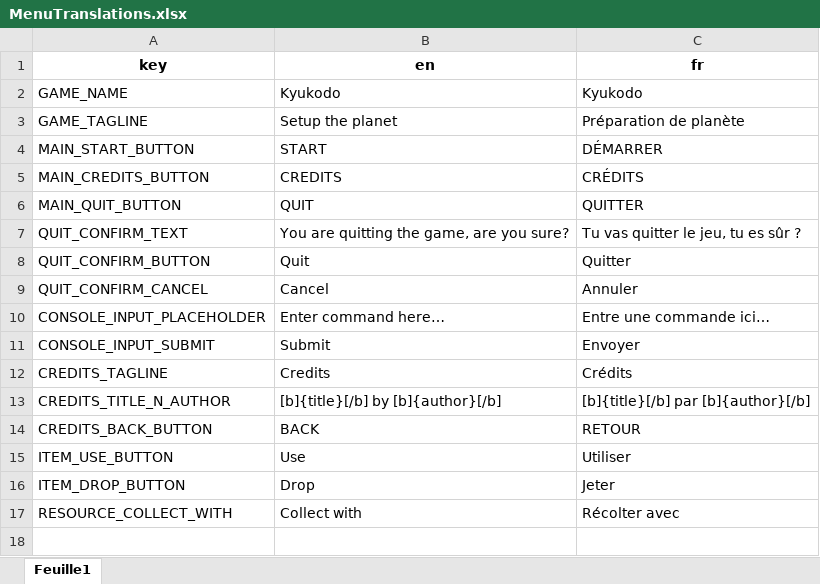
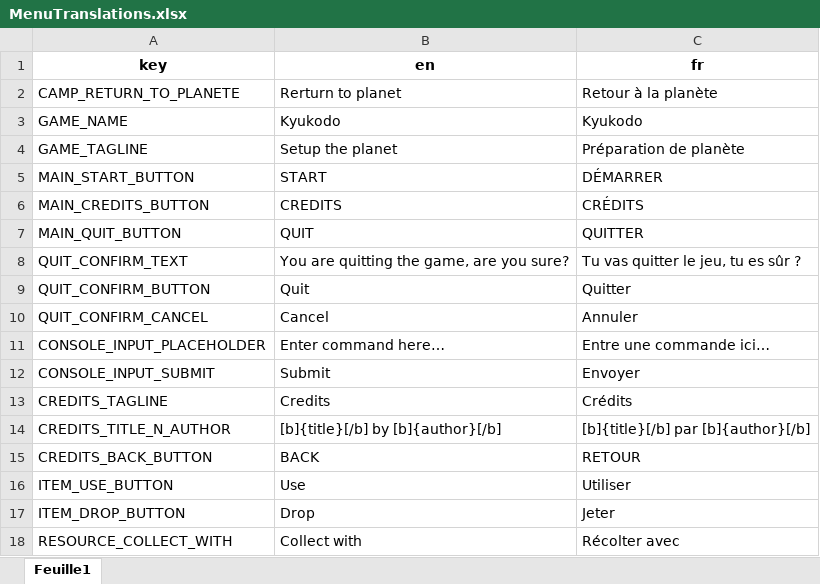
Before and after one commit to GnuCodingStudio/Kyukodo, an Excel workbook: resources/localization/MenuTranslations.xlsx, sheet Feuille1, drawn as a sheet; values as stored, in another font and other column widths than the file's, no borders; the diff names each change by its address in the sheet, - before the commit and + after, or states it on an @@ line.

Commit message:
feat(camp): save/restore player when leaving camp

```diff
--- a/resources/localization/MenuTranslations.xlsx (sheet Feuille1)
+++ b/resources/localization/MenuTranslations.xlsx (sheet Feuille1)
+row 2: CAMP_RETURN_TO_PLANETE | Rerturn to planet | Retour à la planète
```
Also changed, not shown: 10 other files.
